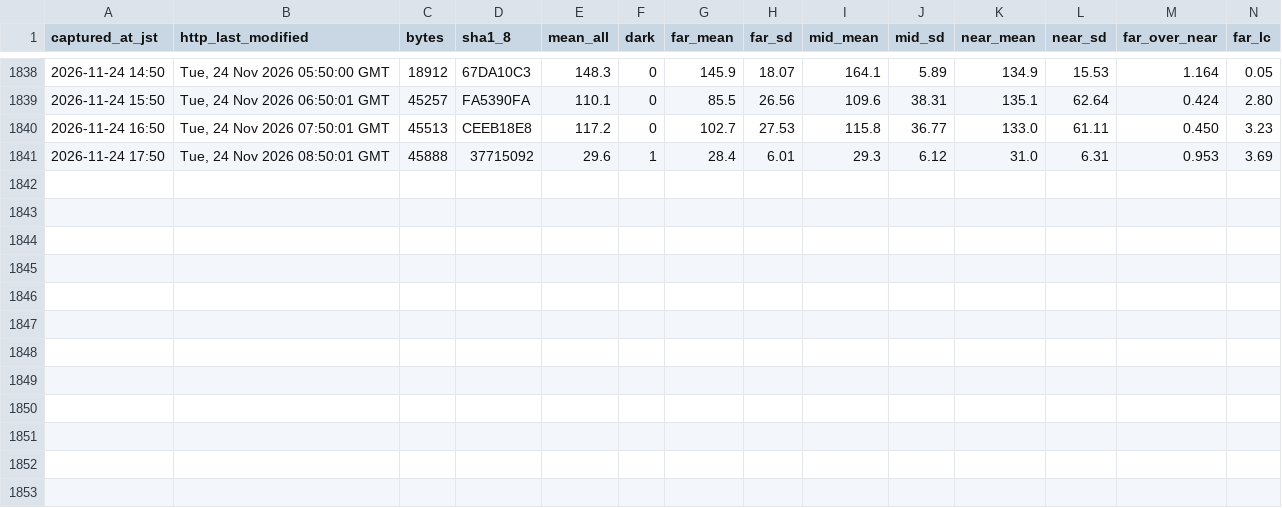
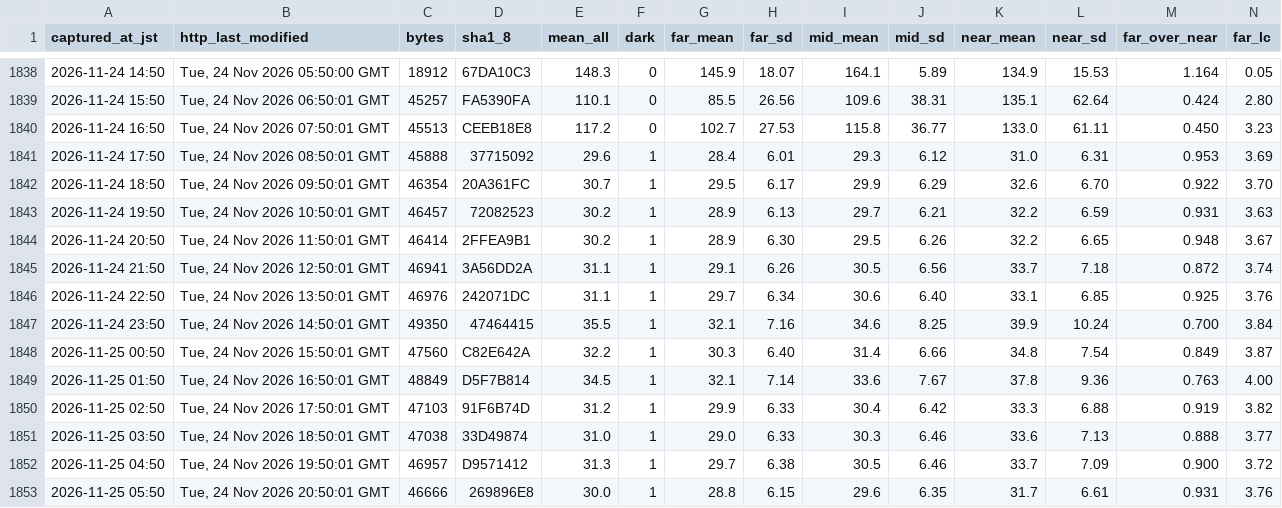
Before and after one commit to t-fukuda-ux/karstweather, a CSV file: camera/mezuru_contrast.csv, drawn as a sheet; only a part is shown, gaps mark what is left out; rows hold the shown columns only; the diff names each change by its address in the sheet, - before the commit and + after, or states it on an @@ line.

```diff
--- a/camera/mezuru_contrast.csv
+++ b/camera/mezuru_contrast.csv
+row 1842: 2026-11-24 18:50 | Tue, 24 Nov 2026 09:50:01 GMT | 46354 | 20A361FC | 30.7 | 1 | 29.5 | 6.17 | 29.9 | 6.29 | 32.6 | 6.70 | 0.922 | 3.70
+row 1843: 2026-11-24 19:50 | Tue, 24 Nov 2026 10:50:01 GMT | 46457 | 72082523 | 30.2 | 1 | 28.9 | 6.13 | 29.7 | 6.21 | 32.2 | 6.59 | 0.931 | 3.63
+row 1844: 2026-11-24 20:50 | Tue, 24 Nov 2026 11:50:01 GMT | 46414 | 2FFEA9B1 | 30.2 | 1 | 28.9 | 6.30 | 29.5 | 6.26 | 32.2 | 6.65 | 0.948 | 3.67
+row 1845: 2026-11-24 21:50 | Tue, 24 Nov 2026 12:50:01 GMT | 46941 | 3A56DD2A | 31.1 | 1 | 29.1 | 6.26 | 30.5 | 6.56 | 33.7 | 7.18 | 0.872 | 3.74
+row 1846: 2026-11-24 22:50 | Tue, 24 Nov 2026 13:50:01 GMT | 46976 | 242071DC | 31.1 | 1 | 29.7 | 6.34 | 30.6 | 6.40 | 33.1 | 6.85 | 0.925 | 3.76
+row 1847: 2026-11-24 23:50 | Tue, 24 Nov 2026 14:50:01 GMT | 49350 | 47464415 | 35.5 | 1 | 32.1 | 7.16 | 34.6 | 8.25 | 39.9 | 10.24 | 0.700 | 3.84
+row 1848: 2026-11-25 00:50 | Tue, 24 Nov 2026 15:50:01 GMT | 47560 | C82E642A | 32.2 | 1 | 30.3 | 6.40 | 31.4 | 6.66 | 34.8 | 7.54 | 0.849 | 3.87
+row 1849: 2026-11-25 01:50 | Tue, 24 Nov 2026 16:50:01 GMT | 48849 | D5F7B814 | 34.5 | 1 | 32.1 | 7.14 | 33.6 | 7.67 | 37.8 | 9.36 | 0.763 | 4.00
+row 1850: 2026-11-25 02:50 | Tue, 24 Nov 2026 17:50:01 GMT | 47103 | 91F6B74D | 31.2 | 1 | 29.9 | 6.33 | 30.4 | 6.42 | 33.3 | 6.88 | 0.919 | 3.82
+row 1851: 2026-11-25 03:50 | Tue, 24 Nov 2026 18:50:01 GMT | 47038 | 33D49874 | 31.0 | 1 | 29.0 | 6.33 | 30.3 | 6.46 | 33.6 | 7.13 | 0.888 | 3.77
+row 1852: 2026-11-25 04:50 | Tue, 24 Nov 2026 19:50:01 GMT | 46957 | D9571412 | 31.3 | 1 | 29.7 | 6.38 | 30.5 | 6.46 | 33.7 | 7.09 | 0.900 | 3.72
+row 1853: 2026-11-25 05:50 | Tue, 24 Nov 2026 20:50:01 GMT | 46666 | 269896E8 | 30.0 | 1 | 28.8 | 6.15 | 29.6 | 6.35 | 31.7 | 6.61 | 0.931 | 3.76
```
Also changed, not shown: camera/fog_forecast.csv.
